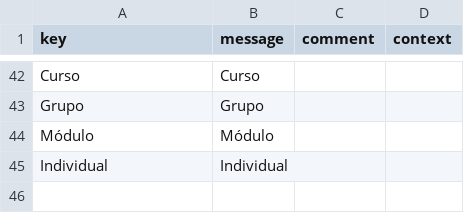
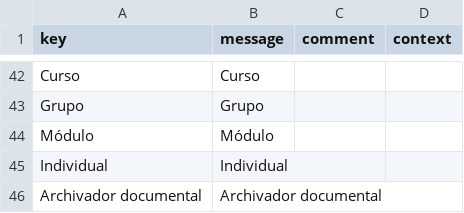
Before and after one commit to educaflow/secretaria-virtual, a CSV file: src/main/java/com/educaflow/shared/expedientes/domains/i18n_es.csv, drawn as a sheet; only a part is shown, gaps mark what is left out.

```diff
--- a/src/main/java/com/educaflow/shared/expedientes/domains/i18n_es.csv
+++ b/src/main/java/com/educaflow/shared/expedientes/domains/i18n_es.csv
@@ -45 +45,2 @@ key,message,comment,context
 "Individual","Individual","",""
+"Archivador documental","Archivador documental","",""
```
Also changed, not shown: src/main/java/com/educaflow/shared/expedientes/domains/i18n_ca.csv, 12 other files.
